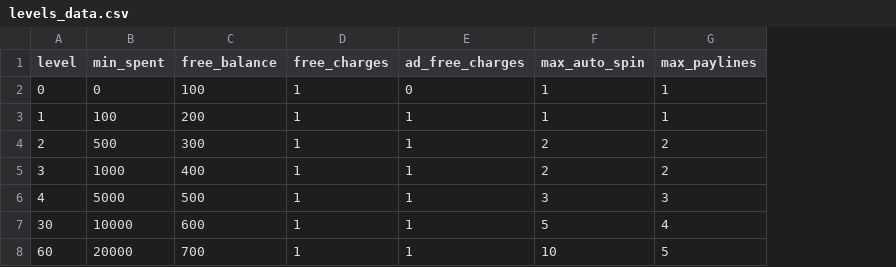
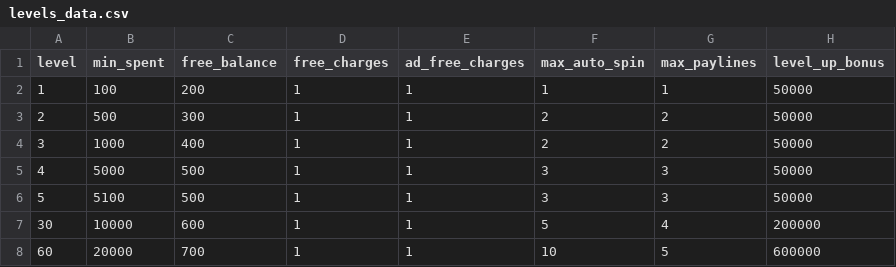
Before and after one commit to hummer91/slot2earn, a CSV file: csv/levels_data.csv, drawn as a sheet; removed rows and columns are numbered as before the commit, all else as after; the diff names each change by its address in the sheet, - before the commit and + after, or states it on an @@ line.

Commit message:
ver0.2.2 add folders, level_up_bonus auto claim

```diff
--- a/csv/levels_data.csv
+++ b/csv/levels_data.csv
+column H (level_up_bonus), rows 2-5: all 50000; rows 7-8: 200000 | 600000
-row 2: 0 | 0 | 100 | 1 | 0 | 1 | 1
+row 6: 5 | 5100 | 500 | 1 | 1 | 3 | 3 | 50000
```
Also changed, not shown: 10 other files.
